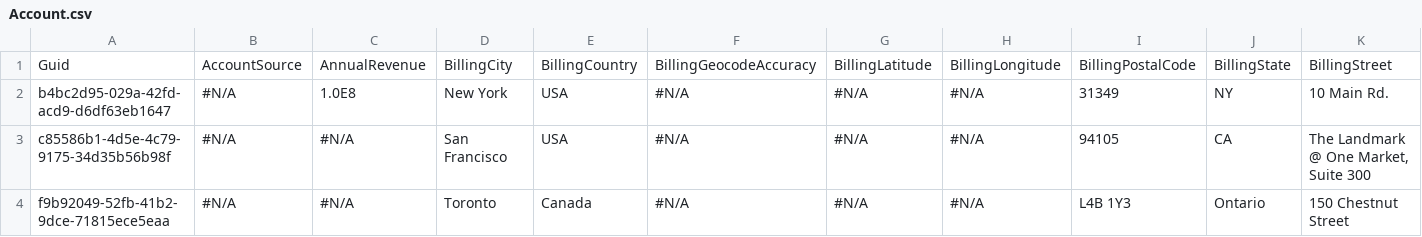
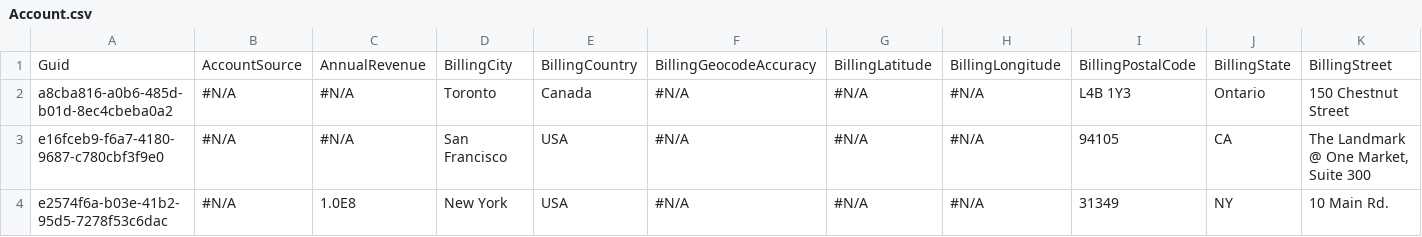
Before and after one commit to BParkinsonProdly/TestLimits10, a CSV file: Account.csv, drawn as a sheet; only a part is shown; removed rows and columns are numbered as before the commit, all else as after; rows hold the shown columns only; the diff names each change by its address in the sheet, - before the commit and + after, or states it on an @@ line.

Commit message:
Saved data from the control org into the repository master branch

```diff
--- a/Account.csv
+++ b/Account.csv
+row 2: a8cba816-a0b6-485d-b01d-8ec4cbeba0a2 | #N/A | #N/A | Toronto | Canada | #N/A | #N/A | #N/A | L4B 1Y3 | Ontario | 150 Chestnut Street
+row 3: e16fceb9-f6a7-4180-9687-c780cbf3f9e0 | #N/A | #N/A | San Francisco | USA | #N/A | #N/A | #N/A | 94105 | CA | The Landmark @ One Market, Suite 300
-A4: b4bc2d95-029a-42fd-acd9-d6df63eb1647
+A4: e2574f6a-b03e-41b2-95d5-7278f53c6dac
-row 3: c85586b1-4d5e-4c79-9175-34d35b56b98f | #N/A | #N/A | San Francisco | USA | #N/A | #N/A | #N/A | 94105 | CA | The Landmark @ One Market, Suite 300
-row 4: f9b92049-52fb-41b2-9dce-71815ece5eaa | #N/A | #N/A | Toronto | Canada | #N/A | #N/A | #N/A | L4B 1Y3 | Ontario | 150 Chestnut Street
```
